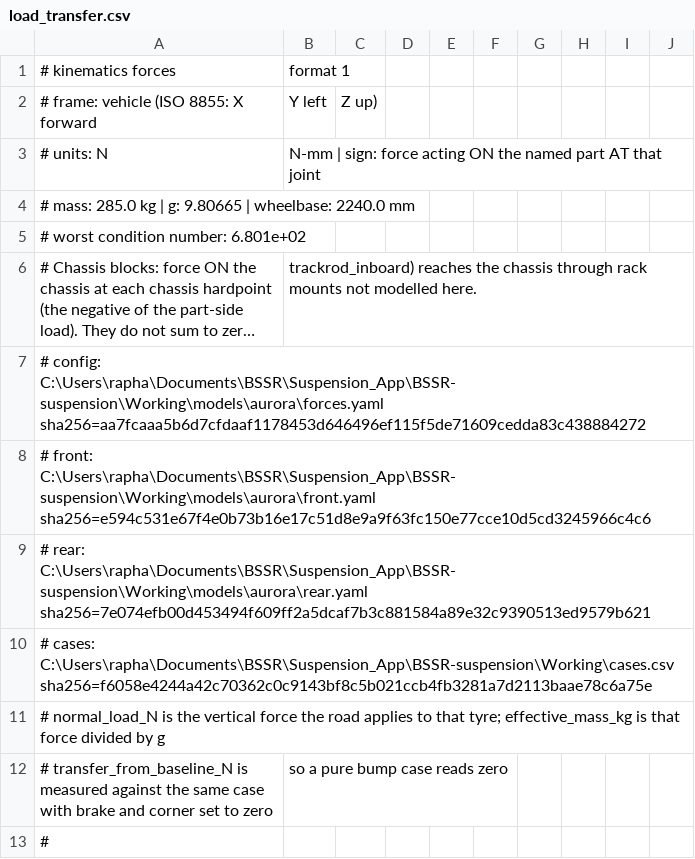
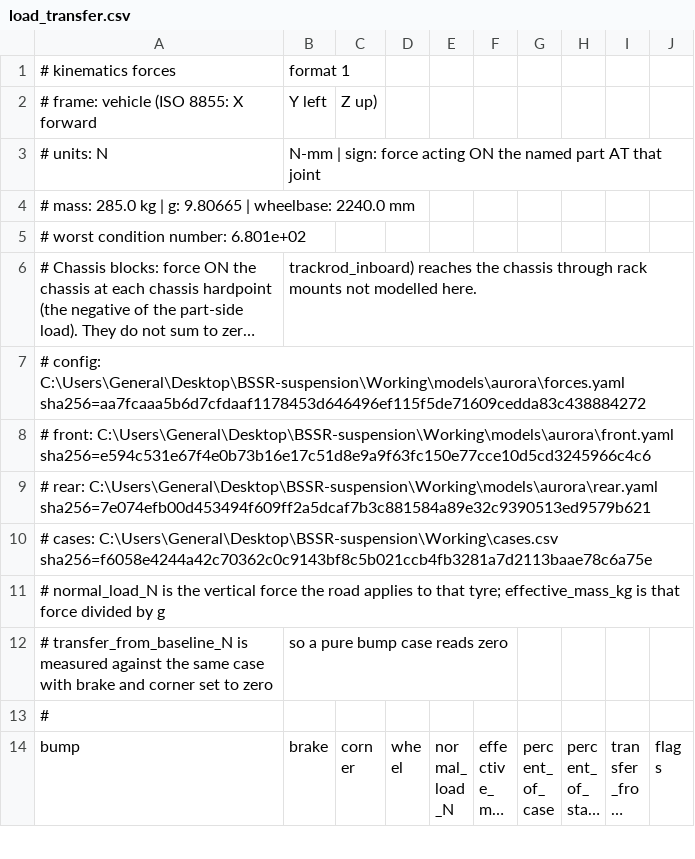
Before and after one commit to Raphael-Larroquette/BSSR-suspension, a CSV file: Working/models/aurora/forces/load_transfer.csv, drawn as a sheet; only a part is shown; the shorter side is filled out with more unchanged rows; long unchanged cells end in …; the diff names each change by its address in the sheet, - before the commit and + after, or states it on an @@ line.

```diff
--- a/Working/models/aurora/forces/load_transfer.csv
+++ b/Working/models/aurora/forces/load_transfer.csv
-A7: # config: C:\Users\rapha\Documents\BSSR\Suspension_App\BSSR-suspension\Working\models\aurora\forces.yaml sha256=aa7fcaaa5b6d7cfdaaf1178453d646496ef115f5de71609cedda83c438884272
+A7: # config: C:\Users\General\Desktop\BSSR-suspension\Working\models\aurora\forces.yaml sha256=aa7fcaaa5b6d7cfdaaf1178453d646496ef115f5de71609cedda83c438884272
-A8: # front: C:\Users\rapha\Documents\BSSR\Suspension_App\BSSR-suspension\Working\models\aurora\front.yaml sha256=e594c531e67f4e0b73b16e17c51d8e9a9f63fc150e77cce10d5cd3245966c4c6
+A8: # front: C:\Users\General\Desktop\BSSR-suspension\Working\models\aurora\front.yaml sha256=e594c531e67f4e0b73b16e17c51d8e9a9f63fc150e77cce10d5cd3245966c4c6
-A9: # rear: C:\Users\rapha\Documents\BSSR\Suspension_App\BSSR-suspension\Working\models\aurora\rear.yaml sha256=7e074efb00d453494f609ff2a5dcaf7b3c881584a89e32c9390513ed9579b621
+A9: # rear: C:\Users\General\Desktop\BSSR-suspension\Working\models\aurora\rear.yaml sha256=7e074efb00d453494f609ff2a5dcaf7b3c881584a89e32c9390513ed9579b621
-A10: # cases: C:\Users\rapha\Documents\BSSR\Suspension_App\BSSR-suspension\Working\cases.csv sha256=f6058e4244a42c70362c0c9143bf8c5b021ccb4fb3281a7d2113baae78c6a75e
+A10: # cases: C:\Users\General\Desktop\BSSR-suspension\Working\cases.csv sha256=f6058e4244a42c70362c0c9143bf8c5b021ccb4fb3281a7d2113baae78c6a75e
```
Also changed, not shown: Working/models/aurora/forces/forces.csv, Working/models/aurora_evo/forces/forces.csv, 1 other file.
